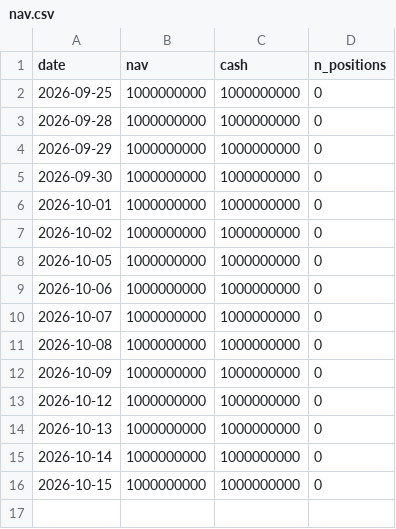
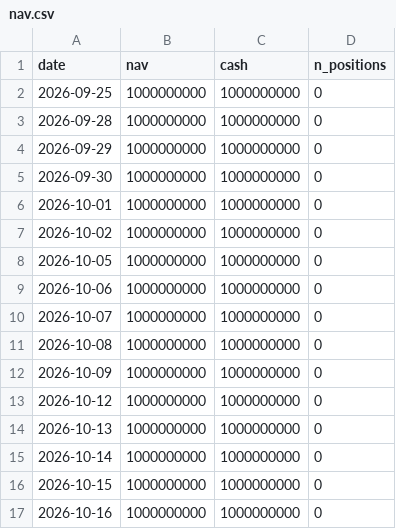
Before and after one commit to tranngocthang12-gif/TRUNG-T-M-T-I-CH-NH-Financial-Intelligence-Media-Factory, a CSV file: paper/nav.csv, drawn as a sheet.

```diff
--- a/paper/nav.csv
+++ b/paper/nav.csv
@@ -16 +16,2 @@ date,nav,cash,n_positions
 2026-10-15,1000000000,1000000000,0
+2026-10-16,1000000000,1000000000,0
```
Also changed, not shown: data/derived/adjustment_factors.csv, data/derived/quality_flags.csv, 10 other files.
